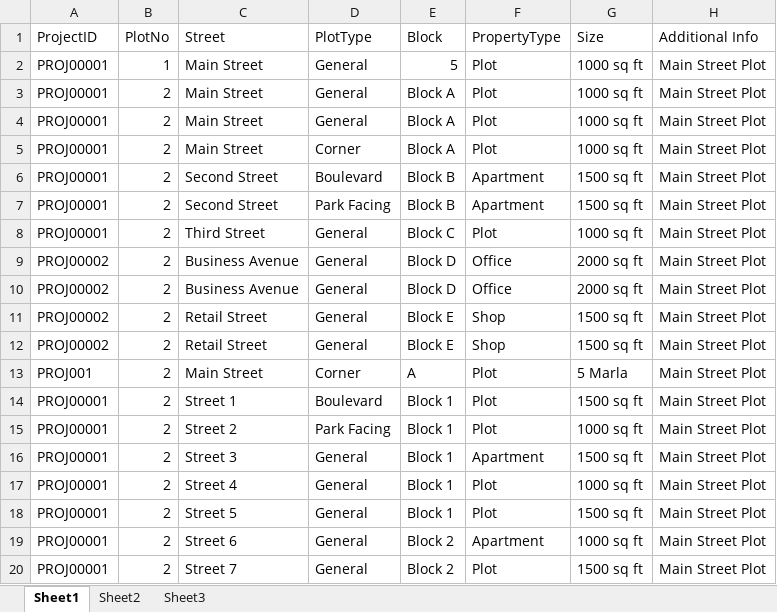
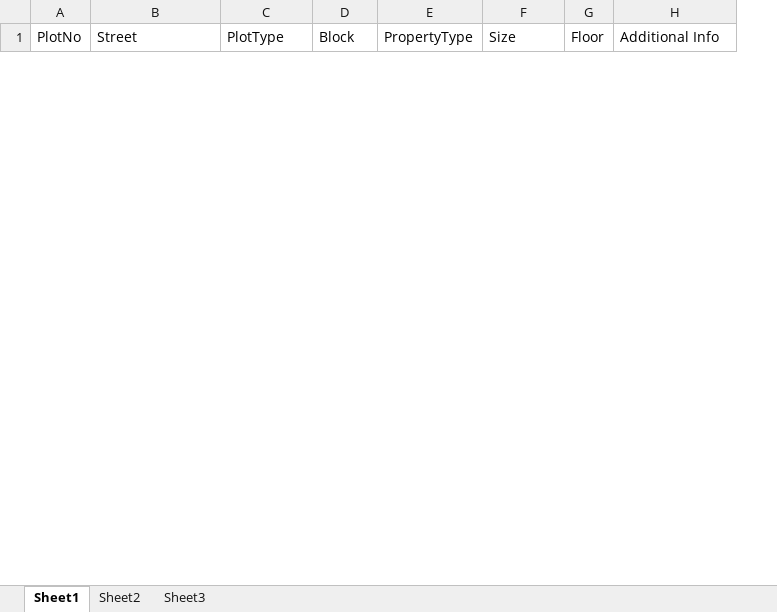
Before and after one commit to coditiumsolutions/PMS_Demo, an Excel workbook: PMS/wwwroot/samples/property.xlsx, sheet Sheet1, drawn as a sheet; only a part is shown; values as stored, in another font and other column widths than the file's, no borders; removed rows and columns are numbered as before the commit, all else as after; the diff covers the shown part only; the diff names each change by its address in the sheet, - before the commit and + after, or states it on an @@ line.

```diff
--- a/PMS/wwwroot/samples/property.xlsx (sheet Sheet1)
+++ b/PMS/wwwroot/samples/property.xlsx (sheet Sheet1)
-column A (ProjectID), empty
+column G (Floor), empty
-row 2: PROJ00001 | 1 | Main Street | General | 5 | Plot | 1000 sq ft | Main Street Plot
-row 3: PROJ00001 | 2 | Main Street | General | Block A | Plot | 1000 sq ft | Main Street Plot
-row 4: PROJ00001 | 2 | Main Street | General | Block A | Plot | 1000 sq ft | Main Street Plot
-row 5: PROJ00001 | 2 | Main Street | Corner | Block A | Plot | 1000 sq ft | Main Street Plot
-row 6: PROJ00001 | 2 | Second Street | Boulevard | Block B | Apartment | 1500 sq ft | Main Street Plot
-row 7: PROJ00001 | 2 | Second Street | Park Facing | Block B | Apartment | 1500 sq ft | Main Street Plot
-row 8: PROJ00001 | 2 | Third Street | General | Block C | Plot | 1000 sq ft | Main Street Plot
-row 9: PROJ00002 | 2 | Business Avenue | General | Block D | Office | 2000 sq ft | Main Street Plot
-row 10: PROJ00002 | 2 | Business Avenue | General | Block D | Office | 2000 sq ft | Main Street Plot
-row 11: PROJ00002 | 2 | Retail Street | General | Block E | Shop | 1500 sq ft | Main Street Plot
-row 12: PROJ00002 | 2 | Retail Street | General | Block E | Shop | 1500 sq ft | Main Street Plot
-row 13: PROJ001 | 2 | Main Street | Corner | A | Plot | 5 Marla | Main Street Plot
-row 14: PROJ00001 | 2 | Street 1 | Boulevard | Block 1 | Plot | 1500 sq ft | Main Street Plot
-row 15: PROJ00001 | 2 | Street 2 | Park Facing | Block 1 | Plot | 1000 sq ft | Main Street Plot
-row 16: PROJ00001 | 2 | Street 3 | General | Block 1 | Apartment | 1500 sq ft | Main Street Plot
-row 17: PROJ00001 | 2 | Street 4 | General | Block 1 | Plot | 1000 sq ft | Main Street Plot
-row 18: PROJ00001 | 2 | Street 5 | General | Block 1 | Plot | 1500 sq ft | Main Street Plot
-row 19: PROJ00001 | 2 | Street 6 | General | Block 2 | Apartment | 1000 sq ft | Main Street Plot
-row 20: PROJ00001 | 2 | Street 7 | General | Block 2 | Plot | 1500 sq ft | Main Street Plot
```
Also changed, not shown: 10 added rows and 57 removed rows elsewhere in this sheet, 43 other files.
